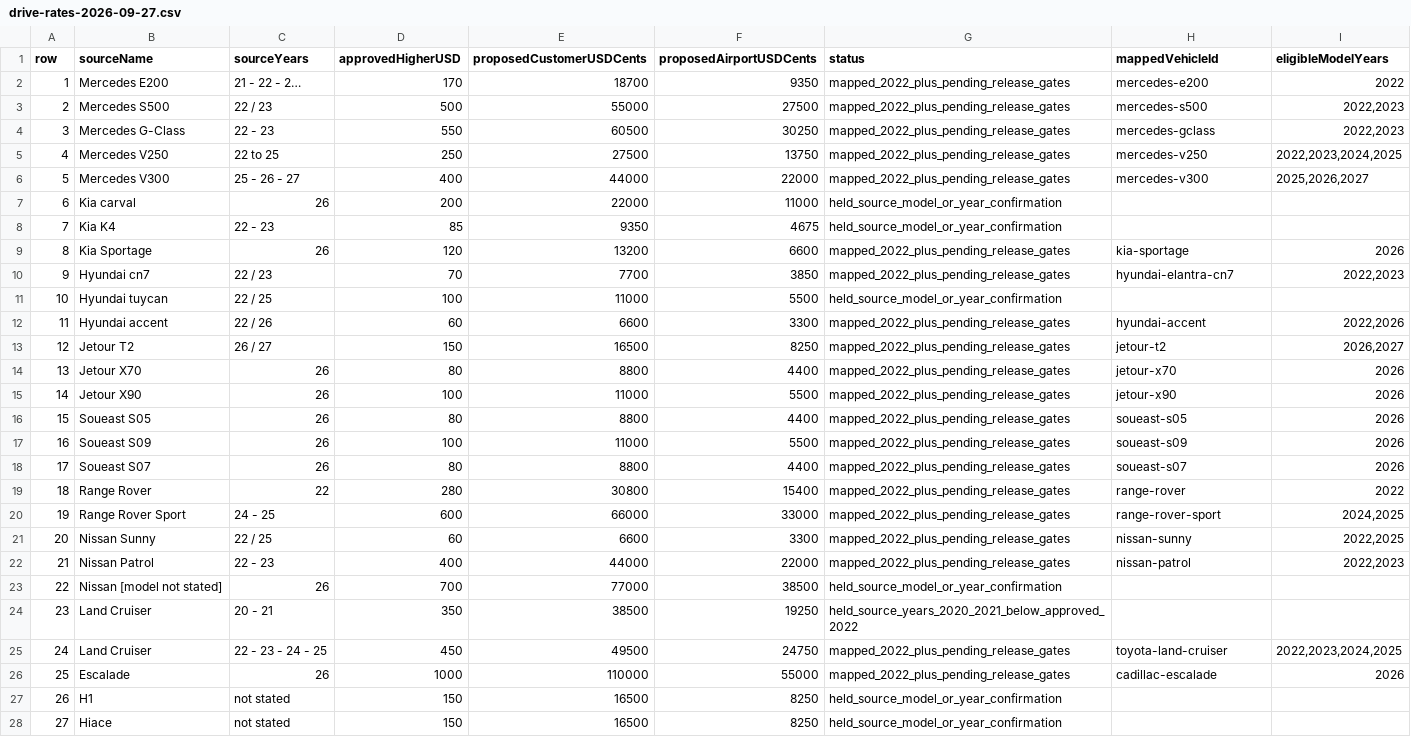
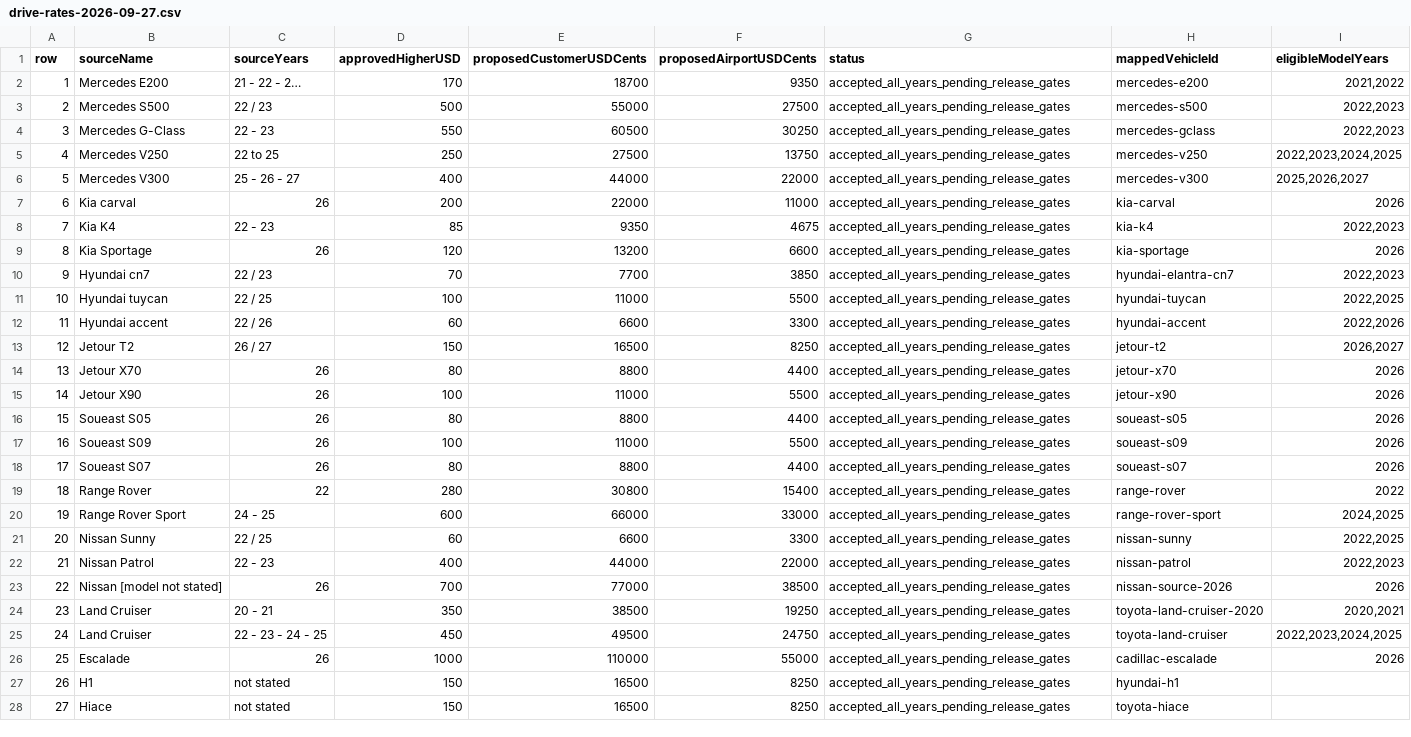
Before and after one commit to diamondideaco-svg/dir3com2, a CSV file: docs/catalog/drive-rates-2026-09-27.csv, drawn as a sheet; the diff names each change by its address in the sheet, - before the commit and + after, or states it on an @@ line.

Commit message:
fix(drive): accept all approved years and replace covered catalogue images
All 27 source rows accepted; 30 offers, no minimum model year. Preserve historical request promises and prices. Replace covered placeholders, correct model-family geometry, and review all 30 transparent images. Local focused/SQL/browser evidence recorded for Task #167.

```diff
--- a/docs/catalog/drive-rates-2026-09-27.csv
+++ b/docs/catalog/drive-rates-2026-09-27.csv
-G2:G6 (status): mapped_2022_plus_pending_release_gates
+G2:G6 (status): accepted_all_years_pending_release_gates
-I2 (eligibleModelYears): 2022
+I2 (eligibleModelYears): 2021,2022
-G7:G8 (status): held_source_model_or_year_confirmation
+G7:G8 (status): accepted_all_years_pending_release_gates
-H7 (mappedVehicleId): (empty)
+H7 (mappedVehicleId): kia-carval
-I7 (eligibleModelYears): (empty)
+I7 (eligibleModelYears): 2026
-H8 (mappedVehicleId): (empty)
+H8 (mappedVehicleId): kia-k4
-I8 (eligibleModelYears): (empty)
+I8 (eligibleModelYears): 2022,2023
-G9:G10 (status): mapped_2022_plus_pending_release_gates
+G9:G10 (status): accepted_all_years_pending_release_gates
-G11 (status): held_source_model_or_year_confirmation
+G11 (status): accepted_all_years_pending_release_gates
-H11 (mappedVehicleId): (empty)
+H11 (mappedVehicleId): hyundai-tuycan
-I11 (eligibleModelYears): (empty)
+I11 (eligibleModelYears): 2022,2025
-G12:G22 (status): mapped_2022_plus_pending_release_gates
+G12:G22 (status): accepted_all_years_pending_release_gates
-G23 (status): held_source_model_or_year_confirmation
+G23 (status): accepted_all_years_pending_release_gates
-H23 (mappedVehicleId): (empty)
+H23 (mappedVehicleId): nissan-source-2026
-I23 (eligibleModelYears): (empty)
+I23 (eligibleModelYears): 2026
-G24 (status): held_source_years_2020_2021_below_approved_2022
+G24 (status): accepted_all_years_pending_release_gates
-H24 (mappedVehicleId): (empty)
+H24 (mappedVehicleId): toyota-land-cruiser-2020
-I24 (eligibleModelYears): (empty)
+I24 (eligibleModelYears): 2020,2021
-G25:G26 (status): mapped_2022_plus_pending_release_gates
+G25:G26 (status): accepted_all_years_pending_release_gates
-G27:G28 (status): held_source_model_or_year_confirmation
+G27:G28 (status): accepted_all_years_pending_release_gates
-H27 (mappedVehicleId): (empty)
+H27 (mappedVehicleId): hyundai-h1
-H28 (mappedVehicleId): (empty)
+H28 (mappedVehicleId): toyota-hiace
```
Also changed, not shown: 44 other files.
